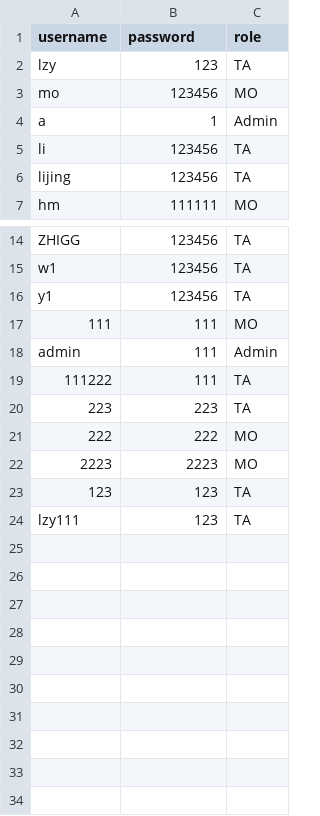
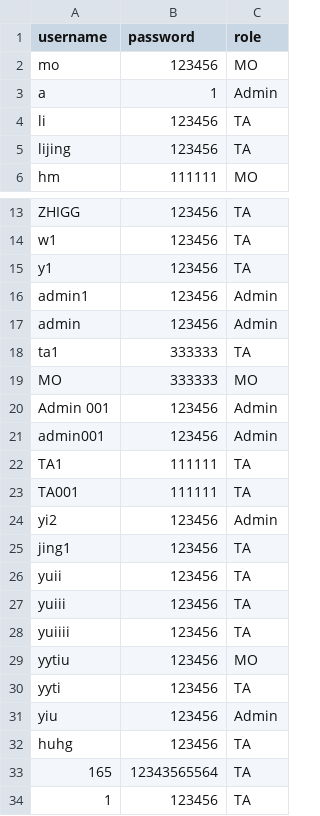
Before and after one commit to lzyyuna/Group4_software_engineering, a CSV file: Ta-Recruitment-System/data/user.csv, drawn as a sheet; only a part is shown, gaps mark what is left out.

```diff
--- a/Ta-Recruitment-System/data/user.csv
+++ b/Ta-Recruitment-System/data/user.csv
@@ -1,3 +1,2 @@
 username,password,role
-lzy,123,TA
 mo,123456,MO
@@ -16,9 +15,20 @@ w1,123456,TA
 y1,123456,TA
-111,111,MO
-admin,111,Admin
-111222,111,TA
-223,223,TA
-222,222,MO
-2223,2223,MO
-123,123,TA
-lzy111,123,TA
+admin1,123456,Admin
+admin,123456,Admin
+ta1,333333,TA
+MO,333333,MO
+Admin 001,123456,Admin
+admin001,123456,Admin
+TA1,111111,TA
+TA001,111111,TA
+yi2,123456,Admin
+jing1,123456,TA
+yuii,123456,TA
+yuiii,123456,TA
+yuiiii,123456,TA
+yytiu,123456,MO
+yyti,123456,TA
+yiu,123456,Admin
+huhg,123456,TA
+165,12343565564,TA
+1,123456,TA
```
Also changed, not shown: Ta-Recruitment-System/data/applicants.csv, Ta-Recruitment-System/data/applications.csv, 8 other files.
